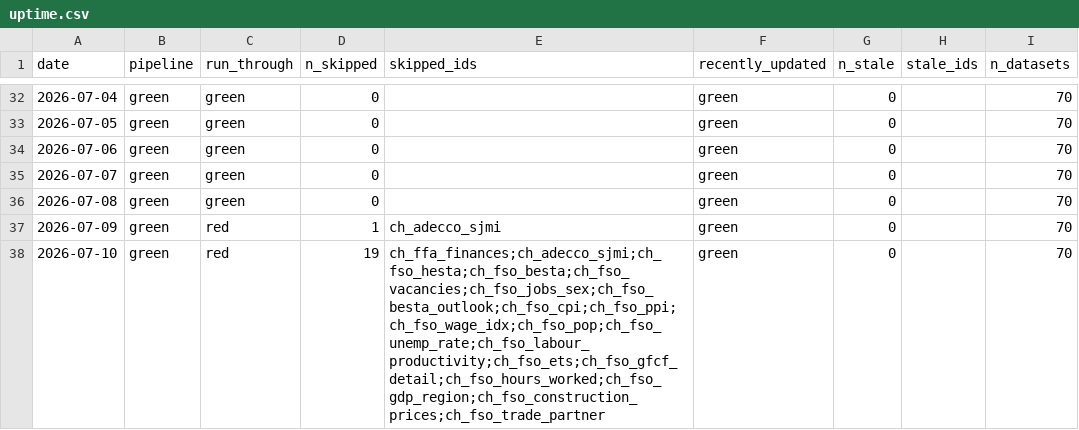
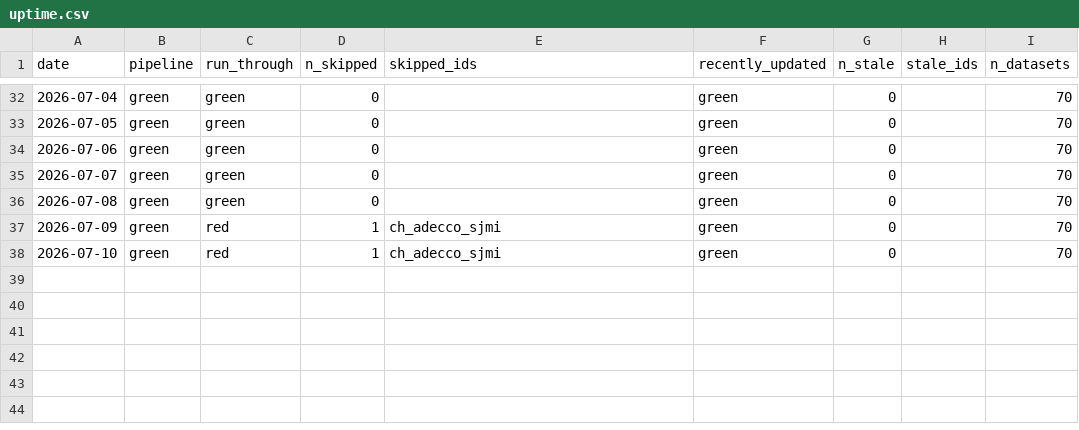
Before and after one commit to cynkra/dataseries-data, a CSV file: data/uptime.csv, drawn as a sheet; only a part is shown, gaps mark what is left out.

```diff
--- a/data/uptime.csv
+++ b/data/uptime.csv
@@ -37,2 +37,2 @@
 "2026-07-09","green","red","1","ch_adecco_sjmi","green","0","","70"
-"2026-07-10","green","red","19","ch_ffa_finances;ch_adecco_sjmi;ch_fso_hesta;ch_fso_besta;ch_fso_vacancies;ch_fso_jobs_sex;ch_fso_besta_outlook;ch_fso_cpi;ch_fso_ppi;ch_fso_wage_idx;ch_fso_pop;ch_fso_unemp_rate;ch_fso_labour_productivity;ch_fso_ets;ch_fso_gfcf_detail;ch_fso_hours_worked;ch_fso_gdp_region;ch_fso_construction_prices;ch_fso_trade_partner","green","0","","70"
+"2026-07-10","green","red","1","ch_adecco_sjmi","green","0","","70"
```
Also changed, not shown: data/retry.csv, 27 other files.
